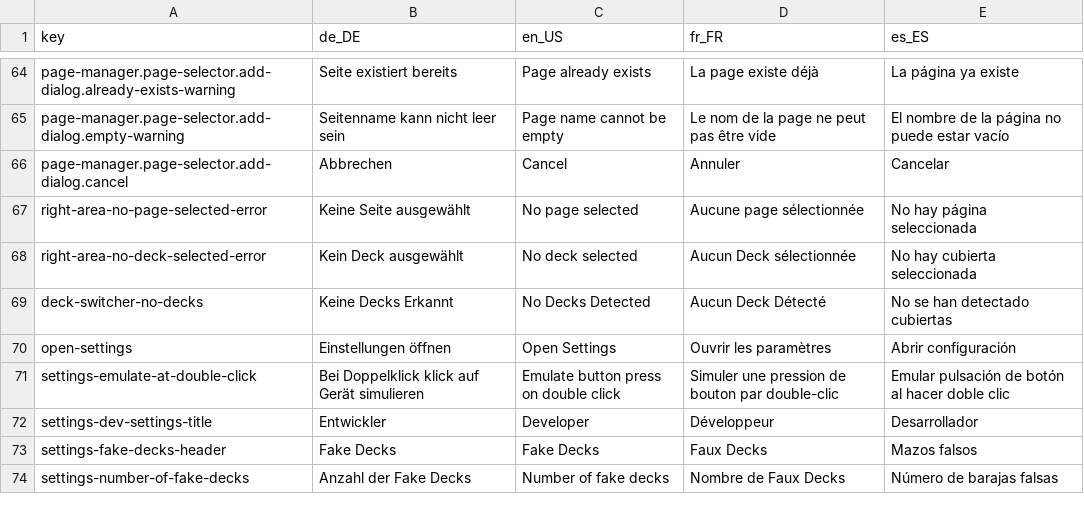
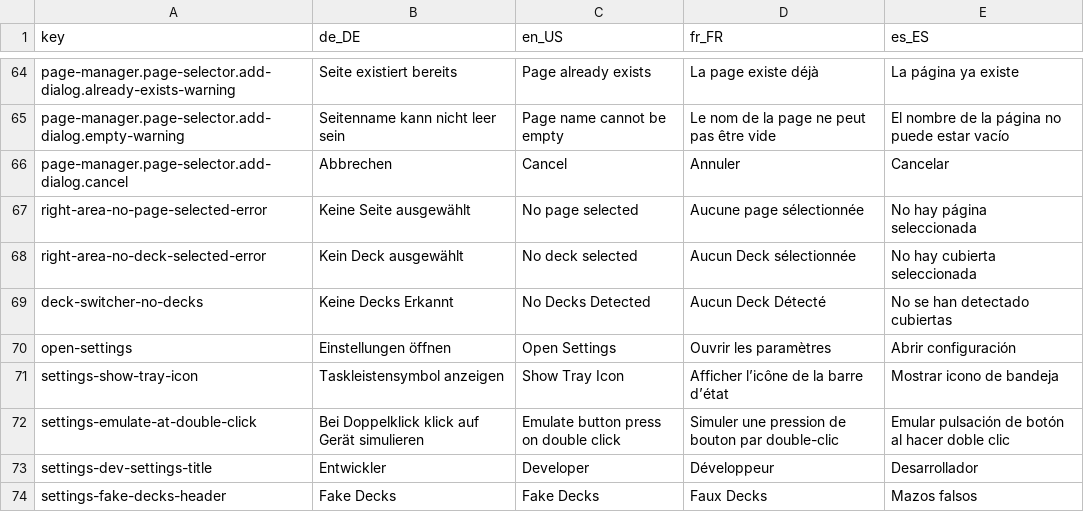
Before and after one commit to StreamController/StreamController, a CSV file: locales/locales.csv, drawn as a sheet; only a part is shown, gaps mark what is left out; the shorter side is filled out with more unchanged rows.

Commit message:
Initial Code for TrayIcon core implementation
Copied over trayicon.py from plugin to core file in src/backend/trayicon.py
Renamed TrayIcon and Menu in trayicon.py to DBusTrayIcon and DBusMenu
Updated src/tray.py with code to utilize functionality of DBusTrayIcon.
Implemented menus for Show Window, Settings, Store, About, and Quit.
Due to lateness in getting MainWindow created, added gl.tray_icon.initlaize() to end of build() function for MainWindow, so that we can be sure that HamburgerMenuButton has been created for their actions.

```diff
--- a/locales/locales.csv
+++ b/locales/locales.csv
@@ -70,2 +70,3 @@ deck-switcher-no-decks;Keine Decks Erkannt;No Decks Detected;Aucun Deck Détect
 open-settings;Einstellungen öffnen;Open Settings;Ouvrir les paramètres;Abrir configuración
+settings-show-tray-icon;Taskleistensymbol anzeigen;Show Tray Icon;Afficher l’icône de la barre d’état;Mostrar icono de bandeja
 settings-emulate-at-double-click;Bei Doppelklick klick auf Gerät simulieren;Emulate button press on double click;Simuler une pression de bouton par double-clic;Emular pulsación de botón al hacer doble clic
```
Also changed, not shown: 4 other files.
